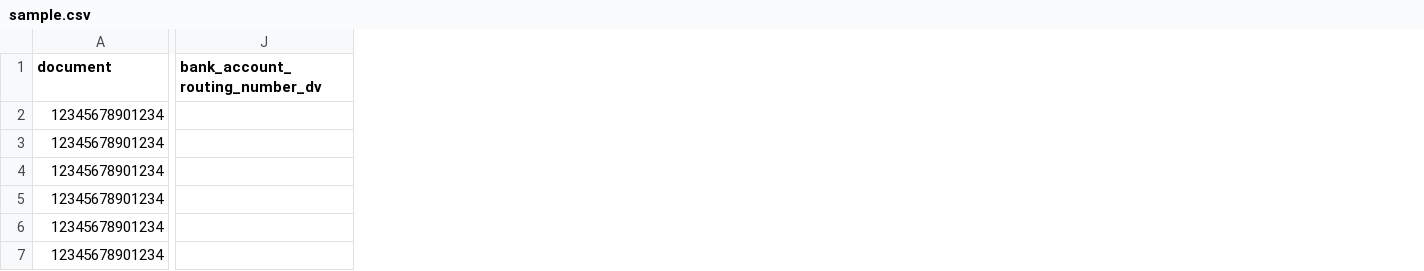
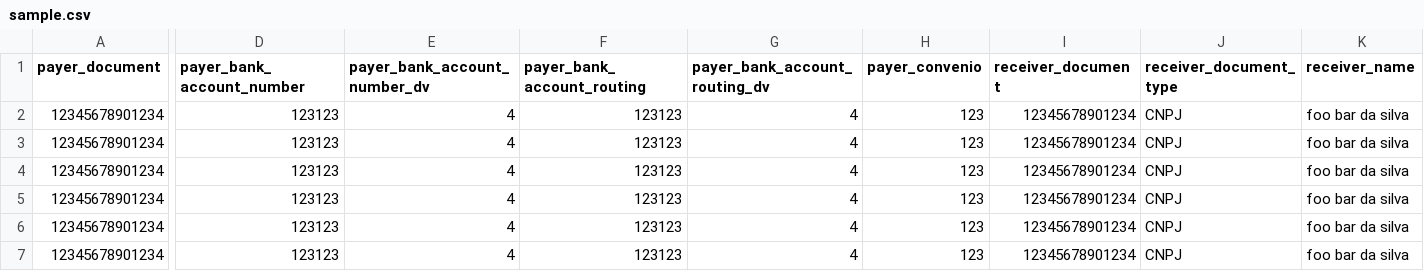
Before and after one commit to imobanco/as-webservice-wrapper, a CSV file: examples/data/sample.csv, drawn as a sheet; only a part is shown, gaps mark what is left out; removed rows and columns are numbered as before the commit, all else as after; the diff covers the shown part only; the diff names each change by its address in the sheet, - before the commit and + after, or states it on an @@ line.

```diff
--- a/examples/data/sample.csv
+++ b/examples/data/sample.csv
+column D (payer_bank_account_number), rows 2-7: all 123123
+column E (payer_bank_account_number_dv), rows 2-7: all 4
+column F (payer_bank_account_routing), rows 2-7: all 123123
+column G (payer_bank_account_routing_dv), rows 2-7: all 4
+column H (payer_convenio), rows 2-7: all 123
+column I (receiver_document), rows 2-7: all 12345678901234
+column J (receiver_document_type), rows 2-7: all CNPJ
+column K (receiver_name), rows 2-7: all foo bar da silva
-column J (bank_account_routing_number_dv), empty
-A1: document
+A1: payer_document
```
Also changed, not shown: 1 added column and 8 edited cells elsewhere in this file, 12 other files.
